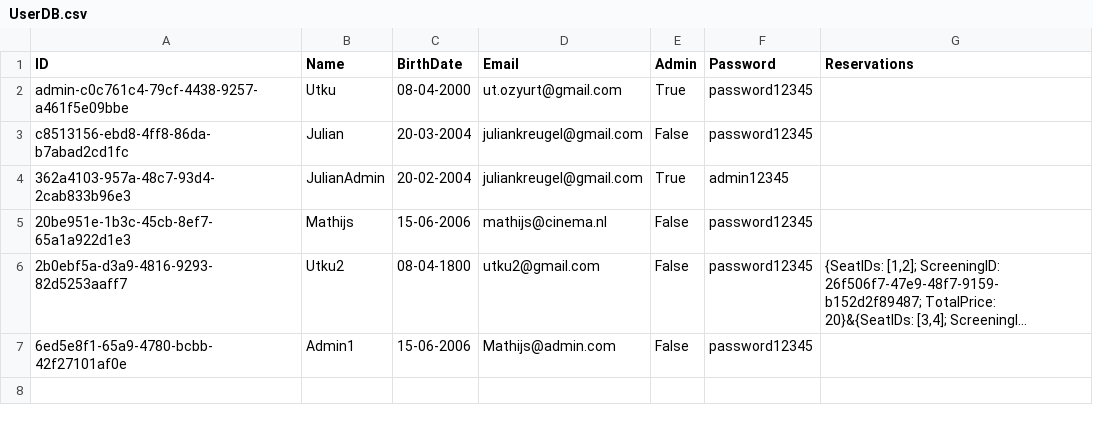
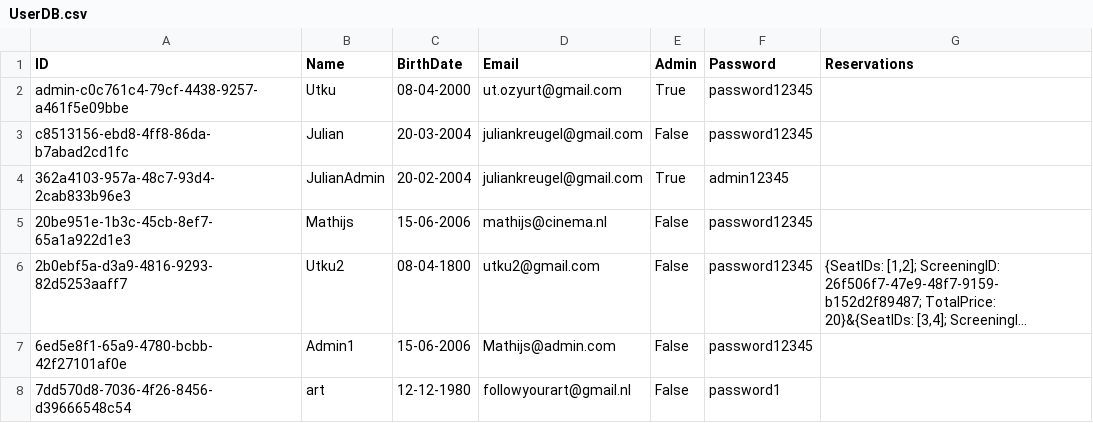
Before and after one commit to HolyCowOfDoom/CinemaReservationSystem, a CSV file: CinemaReservationSystem/Data/UserDB.csv, drawn as a sheet; long unchanged cells end in …; the diff names each change by its address in the sheet, - before the commit and + after, or states it on an @@ line.

Commit message:
added test user and updated cinemavintage for visualbug

```diff
--- a/CinemaReservationSystem/Data/UserDB.csv
+++ b/CinemaReservationSystem/Data/UserDB.csv
+row 8: 7dd570d8-7036-4f26-8456-d39666548c54 | art | 12-12-1980 | followyourart@gmail.nl | False | password1
```
Also changed, not shown: 1 other file.
